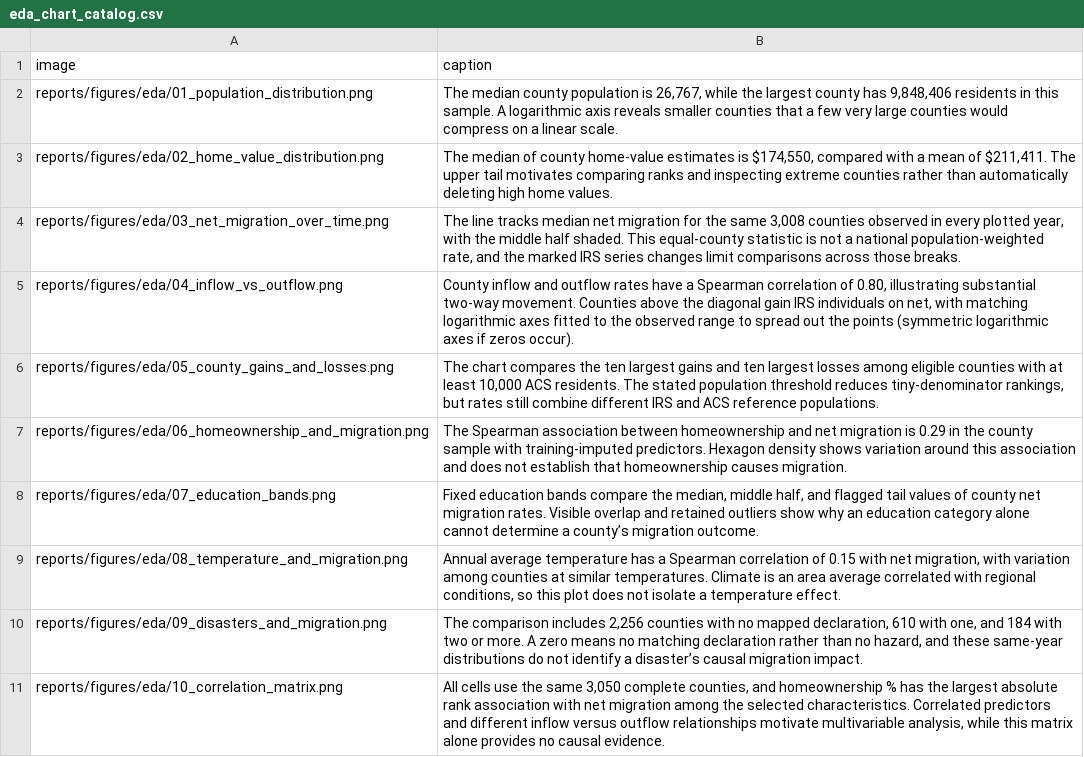
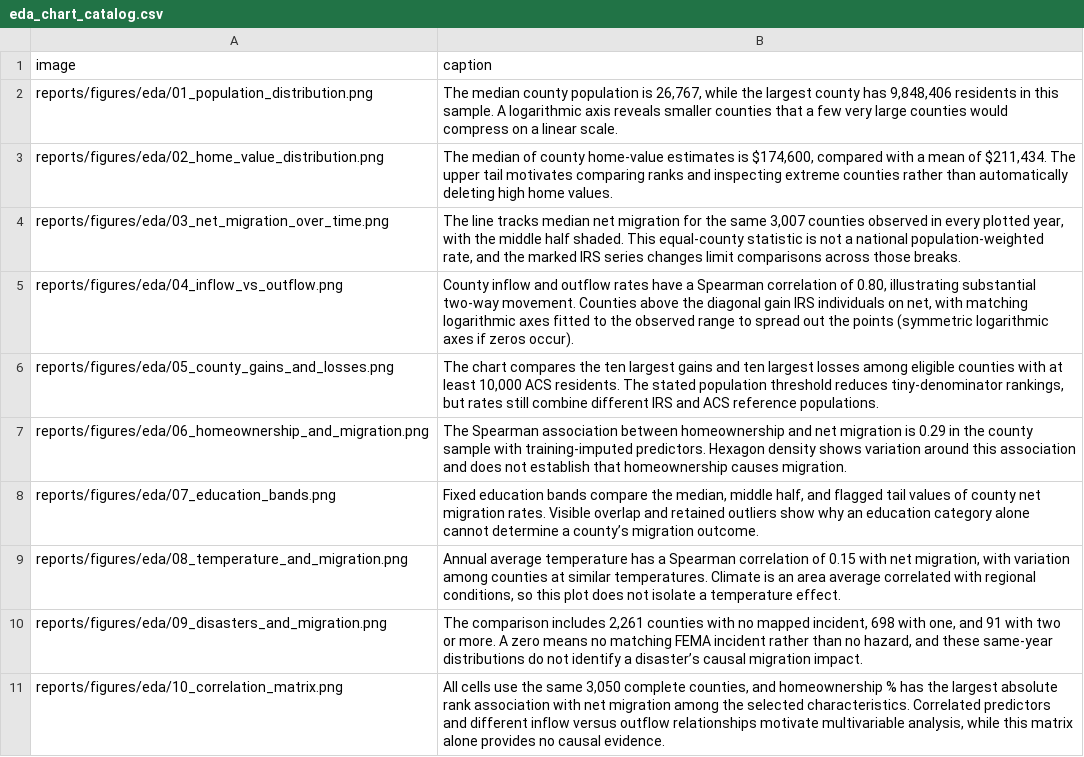
Before and after one commit to Kaxlow/us-migration, a CSV file: reports/tables/eda_chart_catalog.csv, drawn as a sheet.

```diff
--- a/reports/tables/eda_chart_catalog.csv
+++ b/reports/tables/eda_chart_catalog.csv
@@ -2,4 +2,4 @@ image,caption
 reports/figures/eda/01_population_distribution.png,"The median county population is 26,767, while the largest county has 9,848,406 residents in this sample. A logarithmic axis reveals smaller counties that a few very large counties would compress on a linear scale."
-reports/figures/eda/02_home_value_distribution.png,"The median of county home-value estimates is $174,550, compared with a mean of $211,411. The upper tail motivates comparing ranks and inspecting extreme counties rather than automatically deleting high home values."
-reports/figures/eda/03_net_migration_over_time.png,"The line tracks median net migration for the same 3,008 counties observed in every plotted year, with the middle half shaded. This equal-county statistic is not a national population-weighted rate, and the marked IRS series changes limit comparisons across those breaks."
+reports/figures/eda/02_home_value_distribution.png,"The median of county home-value estimates is $174,600, compared with a mean of $211,434. The upper tail motivates comparing ranks and inspecting extreme counties rather than automatically deleting high home values."
+reports/figures/eda/03_net_migration_over_time.png,"The line tracks median net migration for the same 3,007 counties observed in every plotted year, with the middle half shaded. This equal-county statistic is not a national population-weighted rate, and the marked IRS series changes limit comparisons across those breaks."
 reports/figures/eda/04_inflow_vs_outflow.png,"County inflow and outflow rates have a Spearman correlation of 0.80, illustrating substantial two-way movement. Counties above the diagonal gain IRS individuals on net, with matching logarithmic axes fitted to the observed range to spread out the points (symmetric logarithmic axes if zeros occur)."
@@ -9,3 +9,3 @@ reports/figures/eda/07_education_bands.png,"Fixed education bands compare the me
 reports/figures/eda/08_temperature_and_migration.png,"Annual average temperature has a Spearman correlation of 0.15 with net migration, with variation among counties at similar temperatures. Climate is an area average correlated with regional conditions, so this plot does not isolate a temperature effect."
-reports/figures/eda/09_disasters_and_migration.png,"The comparison includes 2,256 counties with no mapped declaration, 610 with one, and 184 with two or more. A zero means no matching declaration rather than no hazard, and these same-year distributions do not identify a disaster’s causal migration impact."
+reports/figures/eda/09_disasters_and_migration.png,"The comparison includes 2,261 counties with no mapped incident, 698 with one, and 91 with two or more. A zero means no matching FEMA incident rather than no hazard, and these same-year distributions do not identify a disaster’s causal migration impact."
 reports/figures/eda/10_correlation_matrix.png,"All cells use the same 3,050 complete counties, and homeownership % has the largest absolute rank association with net migration among the selected characteristics. Correlated predictors and different inflow versus outflow relationships motivate multivariable analysis, while this matrix alone provides no causal evidence."
```
Also changed, not shown: reports/tables/analysis_data_summary.csv, reports/tables/chart03_balanced_trend.csv, 36 other files.
